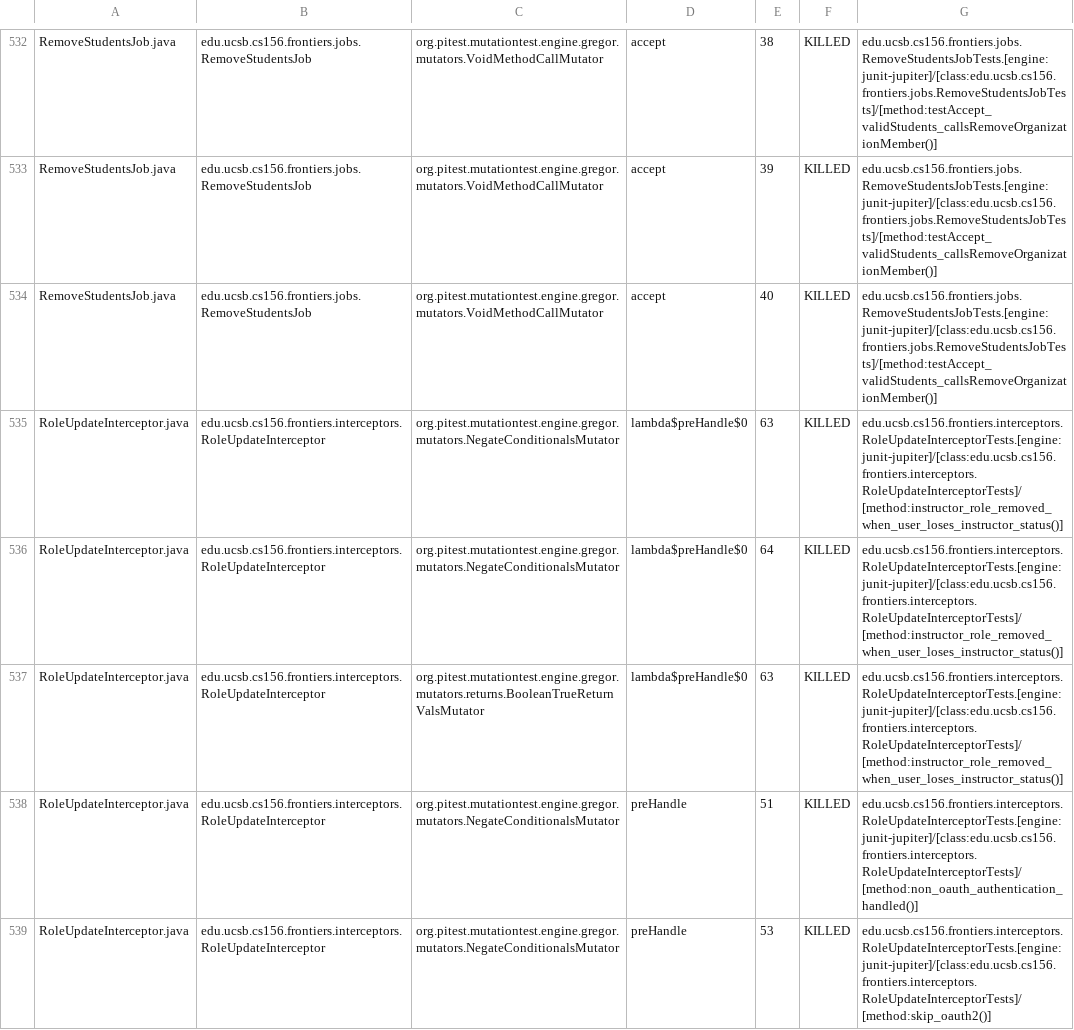
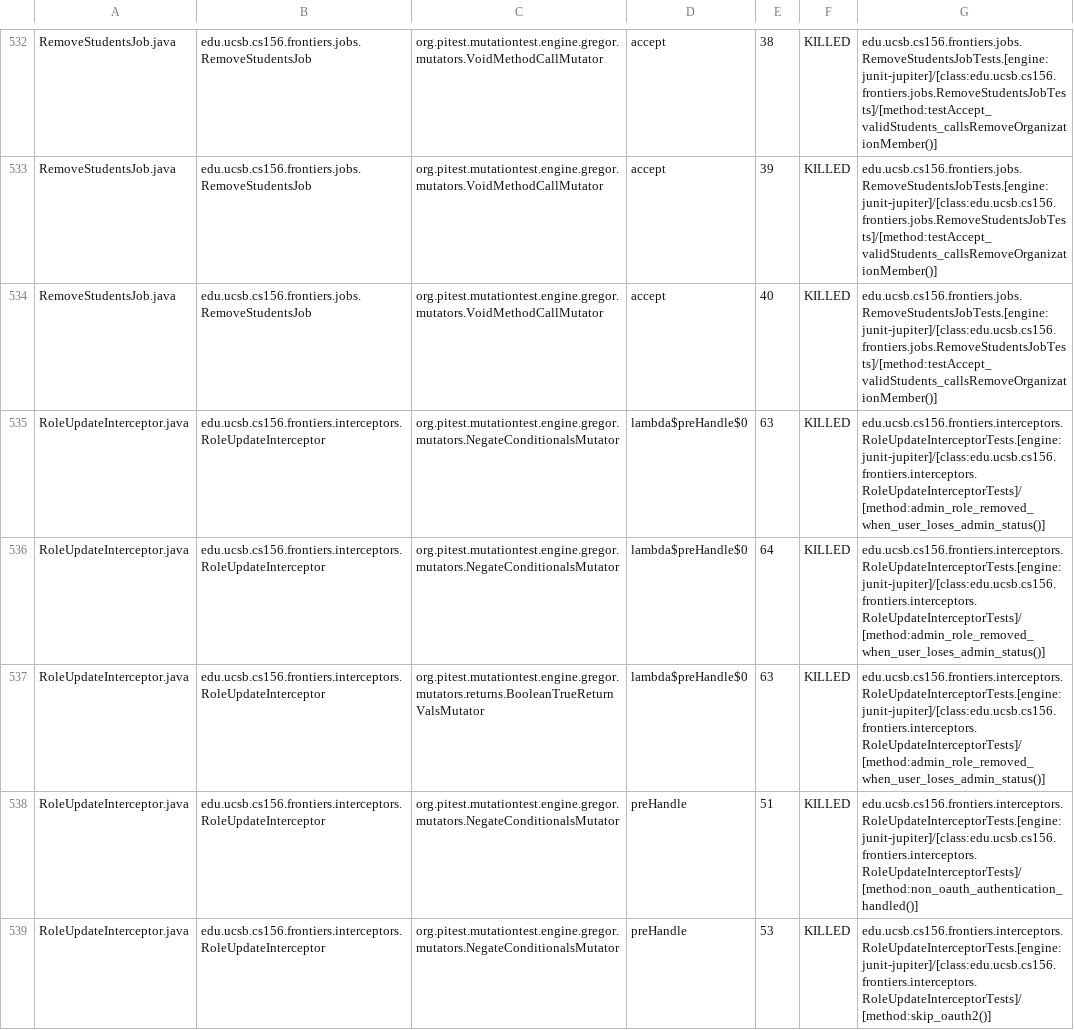
Before and after one commit to ucsb-cs156-f25/proj-frontiers-f25-09, a CSV file: prs/45/pitest/mutations.csv, drawn as a sheet; only a part is shown, gaps mark what is left out; the diff covers the shown part only.

Commit message:
Deploying to gh-pages from @ ucsb-cs156-f25/proj-frontiers-f25-09@597fbe351c326150de081ef52f55e3179a870294 🚀

```diff
--- a/prs/45/pitest/mutations.csv
+++ b/prs/45/pitest/mutations.csv
@@ -534,5 +534,5 @@ RemoveStudentsJob.java,edu.ucsb.cs156.frontiers.jobs.RemoveStudentsJob,org.pites
 RemoveStudentsJob.java,edu.ucsb.cs156.frontiers.jobs.RemoveStudentsJob,org.pitest.mutationtest.engine.gregor.mutators.VoidMethodCallMutator,accept,40,KILLED,edu.ucsb.cs156.frontiers.jobs.RemoveStudentsJobTests.[engine:junit-jupiter]/[class:edu.ucsb.cs156.frontiers.jobs.RemoveStudentsJobTests]/[method:testAccept_validStudents_callsRemoveOrganizationMember()]
-RoleUpdateInterceptor.java,edu.ucsb.cs156.frontiers.interceptors.RoleUpdateInterceptor,org.pitest.mutationtest.engine.gregor.mutators.NegateConditionalsMutator,lambda$preHandle$0,63,KILLED,edu.ucsb.cs156.frontiers.interceptors.RoleUpdateInterceptorTests.[engine:junit-jupiter]/[class:edu.ucsb.cs156.frontiers.interceptors.RoleUpdateInterceptorTests]/[method:instructor_role_removed_when_user_loses_instructor_status()]
-RoleUpdateInterceptor.java,edu.ucsb.cs156.frontiers.interceptors.RoleUpdateInterceptor,org.pitest.mutationtest.engine.gregor.mutators.NegateConditionalsMutator,lambda$preHandle$0,64,KILLED,edu.ucsb.cs156.frontiers.interceptors.RoleUpdateInterceptorTests.[engine:junit-jupiter]/[class:edu.ucsb.cs156.frontiers.interceptors.RoleUpdateInterceptorTests]/[method:instructor_role_removed_when_user_loses_instructor_status()]
-RoleUpdateInterceptor.java,edu.ucsb.cs156.frontiers.interceptors.RoleUpdateInterceptor,org.pitest.mutationtest.engine.gregor.mutators.returns.BooleanTrueReturnValsMutator,lambda$preHandle$0,63,KILLED,edu.ucsb.cs156.frontiers.interceptors.RoleUpdateInterceptorTests.[engine:junit-jupiter]/[class:edu.ucsb.cs156.frontiers.interceptors.RoleUpdateInterceptorTests]/[method:instructor_role_removed_when_user_loses_instructor_status()]
+RoleUpdateInterceptor.java,edu.ucsb.cs156.frontiers.interceptors.RoleUpdateInterceptor,org.pitest.mutationtest.engine.gregor.mutators.NegateConditionalsMutator,lambda$preHandle$0,63,KILLED,edu.ucsb.cs156.frontiers.interceptors.RoleUpdateInterceptorTests.[engine:junit-jupiter]/[class:edu.ucsb.cs156.frontiers.interceptors.RoleUpdateInterceptorTests]/[method:admin_role_removed_when_user_loses_admin_status()]
+RoleUpdateInterceptor.java,edu.ucsb.cs156.frontiers.interceptors.RoleUpdateInterceptor,org.pitest.mutationtest.engine.gregor.mutators.NegateConditionalsMutator,lambda$preHandle$0,64,KILLED,edu.ucsb.cs156.frontiers.interceptors.RoleUpdateInterceptorTests.[engine:junit-jupiter]/[class:edu.ucsb.cs156.frontiers.interceptors.RoleUpdateInterceptorTests]/[method:admin_role_removed_when_user_loses_admin_status()]
+RoleUpdateInterceptor.java,edu.ucsb.cs156.frontiers.interceptors.RoleUpdateInterceptor,org.pitest.mutationtest.engine.gregor.mutators.returns.BooleanTrueReturnValsMutator,lambda$preHandle$0,63,KILLED,edu.ucsb.cs156.frontiers.interceptors.RoleUpdateInterceptorTests.[engine:junit-jupiter]/[class:edu.ucsb.cs156.frontiers.interceptors.RoleUpdateInterceptorTests]/[method:admin_role_removed_when_user_loses_admin_status()]
 RoleUpdateInterceptor.java,edu.ucsb.cs156.frontiers.interceptors.RoleUpdateInterceptor,org.pitest.mutationtest.engine.gregor.mutators.NegateConditionalsMutator,preHandle,51,KILLED,edu.ucsb.cs156.frontiers.interceptors.RoleUpdateInterceptorTests.[engine:junit-jupiter]/[class:edu.ucsb.cs156.frontiers.interceptors.RoleUpdateInterceptorTests]/[method:non_oauth_authentication_handled()]
```
Also changed, not shown: 1 added row, 1 removed row and 69 edited cells elsewhere in this file, 51 other files.
